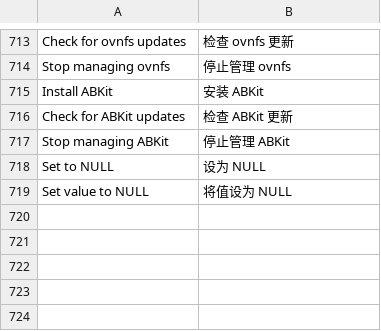
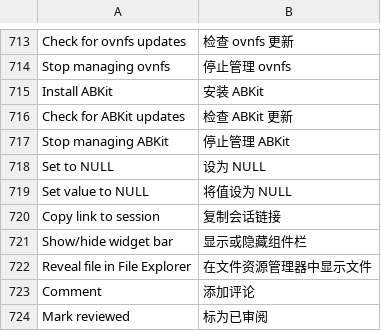
Before and after one commit to losewayy/tern-zh-cn, a TSV file: ui-labels.tsv, drawn as a sheet; only a part is shown, gaps mark what is left out.

```diff
--- a/ui-labels.tsv
+++ b/ui-labels.tsv
@@ -719 +719,6 @@ Set to NULL	设为 NULL
 Set value to NULL	将值设为 NULL
+Copy link to session	复制会话链接
+Show/hide widget bar	显示或隐藏组件栏
+Reveal file in File Explorer	在文件资源管理器中显示文件
+Comment	添加评论
+Mark reviewed	标为已审阅
```
Also changed, not shown: 13 other files.
